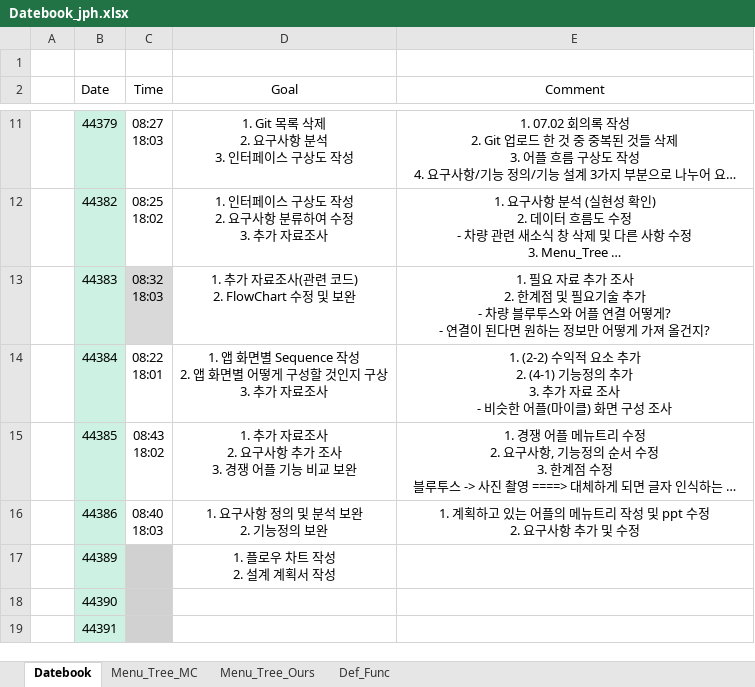
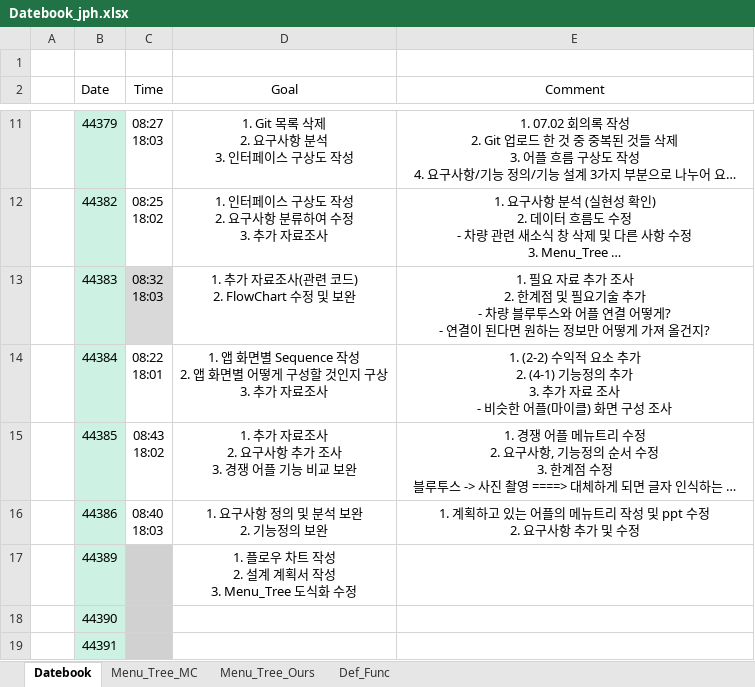
Before and after one commit to ChaeSung-Lee/DJ_InternShip, an Excel workbook: 2021_Summer/jp.hong/Datebook_jph.xlsx, sheet Datebook, drawn as a sheet; only a part is shown, gaps mark what is left out; long unchanged cells end in …; values as stored, in another font and other column widths than the file's, no borders; ↵ is a line break in a cell; the diff names each change by its address in the sheet, - before the commit and + after, or states it on an @@ line.

Commit message:
add 0712 comment, 0713 goal

```diff
--- a/2021_Summer/jp.hong/Datebook_jph.xlsx (sheet Datebook)
+++ b/2021_Summer/jp.hong/Datebook_jph.xlsx (sheet Datebook)
-D17 (Goal): 1. 플로우 차트 작성 ↵ 2. 설계 계획서 작성
+D17 (Goal): 1. 플로우 차트 작성 ↵ 2. 설계 계획서 작성 ↵ 3. Menu_Tree 도식화 수정
```
